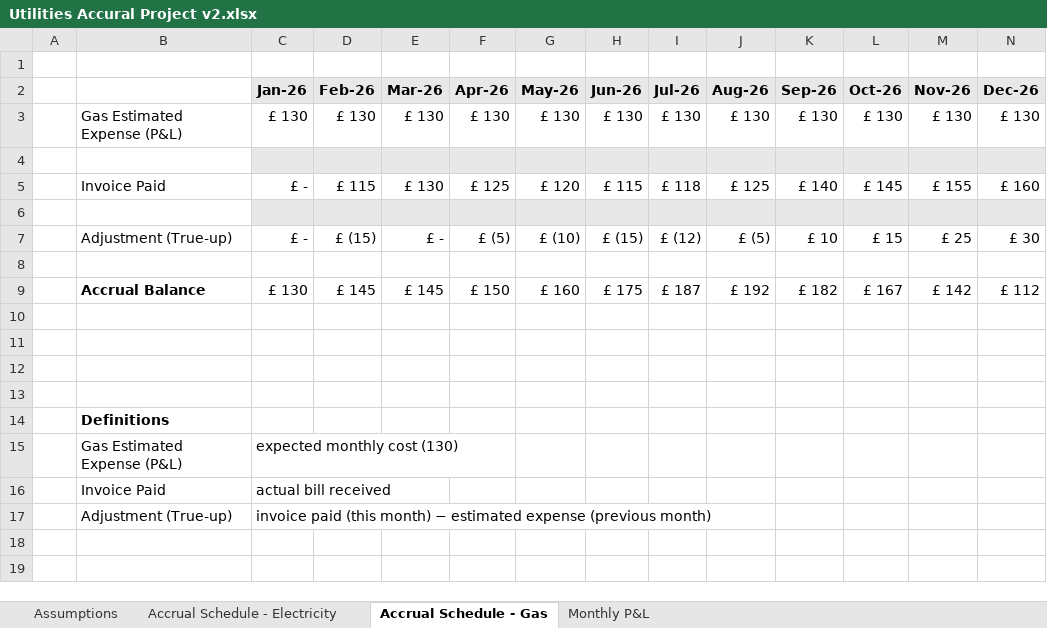
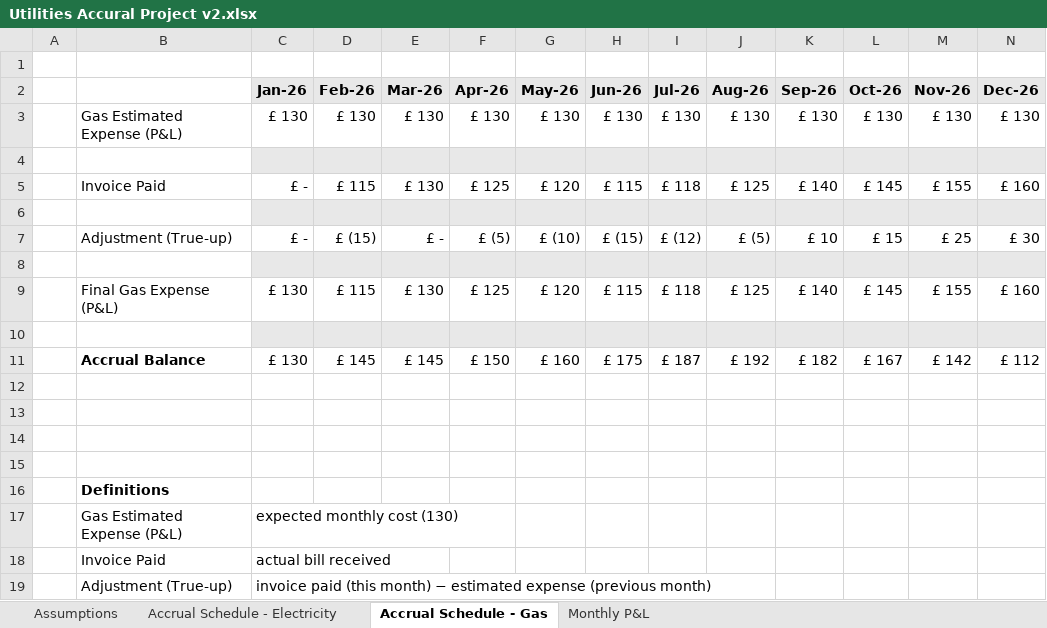
Before and after one commit to SherbulMohammed/accruals-utilities-excel, an Excel workbook: Utilities Accural Project v2.xlsx, sheet Accrual Schedule - Gas, drawn as a sheet; values as stored, in another font and other column widths than the file's, no borders; conditional formats not drawn; the diff names each change by its address in the sheet, - before the commit and + after, or states it on an @@ line.

Commit message:
Add files via upload
Added Final Expense (P&L) rows to both Accrual Electricity and Accrual Gas

```diff
--- a/Utilities Accural Project v2.xlsx (sheet Accrual Schedule - Gas)
+++ b/Utilities Accural Project v2.xlsx (sheet Accrual Schedule - Gas)
-C8:N8 fill: none
+C8:N8 fill: #E8E8E8
+row 9:  | Final Gas Expense (P&L) | £ 130 | £ 115 | £ 130 | £ 125 | £ 120 | £ 115 | £ 118 | £ 125 | £ 140 | £ 145 | £ 155 | £ 160
+row 10: (empty)
```
Also changed, not shown: sheet Accrual Schedule - Electricity.
